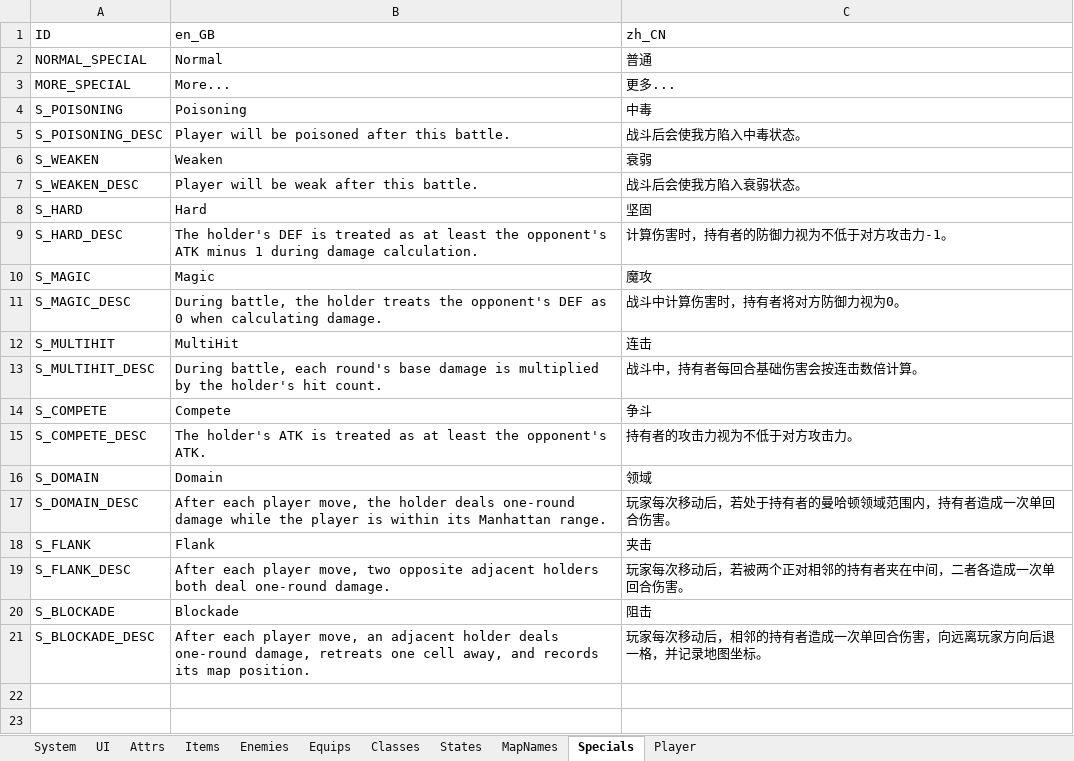
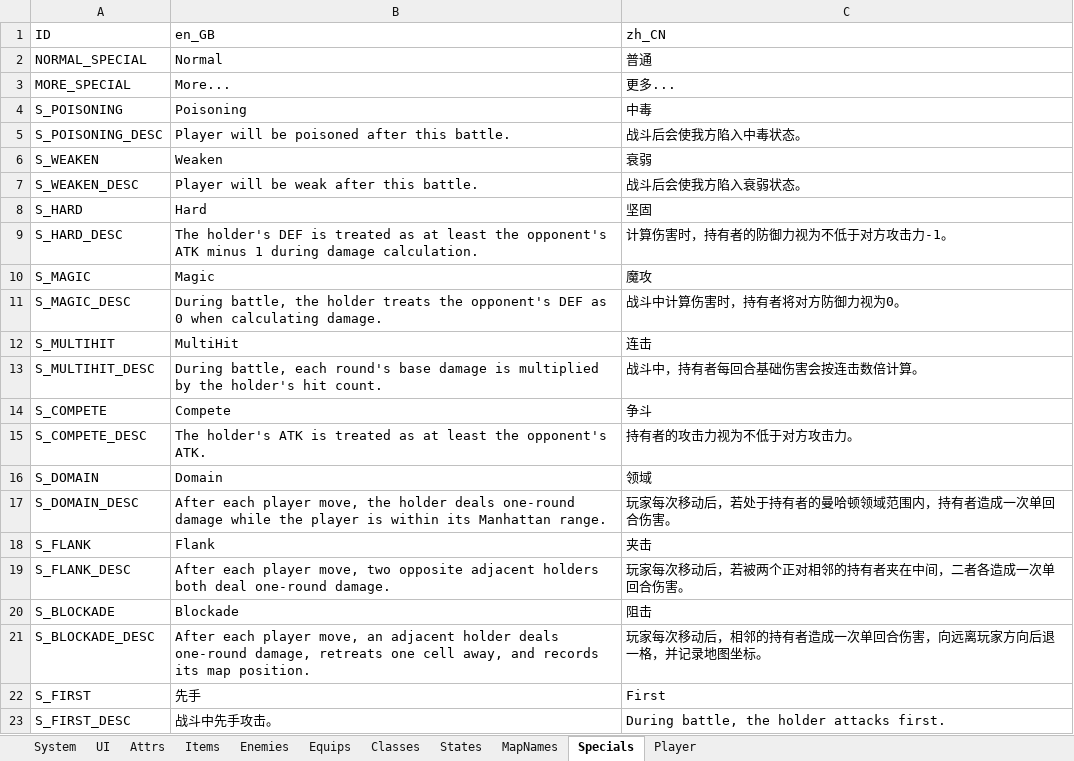
Before and after one commit to JasonLeon01/Ludork, an Excel workbook: Sample/Data/Locale/Locale.xlsx, sheet Specials, drawn as a sheet; values as stored, in another font and other column widths than the file's, no borders; the diff names each change by its address in the sheet, - before the commit and + after, or states it on an @@ line.

Commit message:
Fix bugs and update basic items and specials

```diff
--- a/Sample/Data/Locale/Locale.xlsx (sheet Specials)
+++ b/Sample/Data/Locale/Locale.xlsx (sheet Specials)
+row 22: S_FIRST | 先手 | First
+row 23: S_FIRST_DESC | 战斗中先手攻击。 | During battle, the holder attacks first.
```
Also changed, not shown: sheet Items, sheet System, 27 other files.
